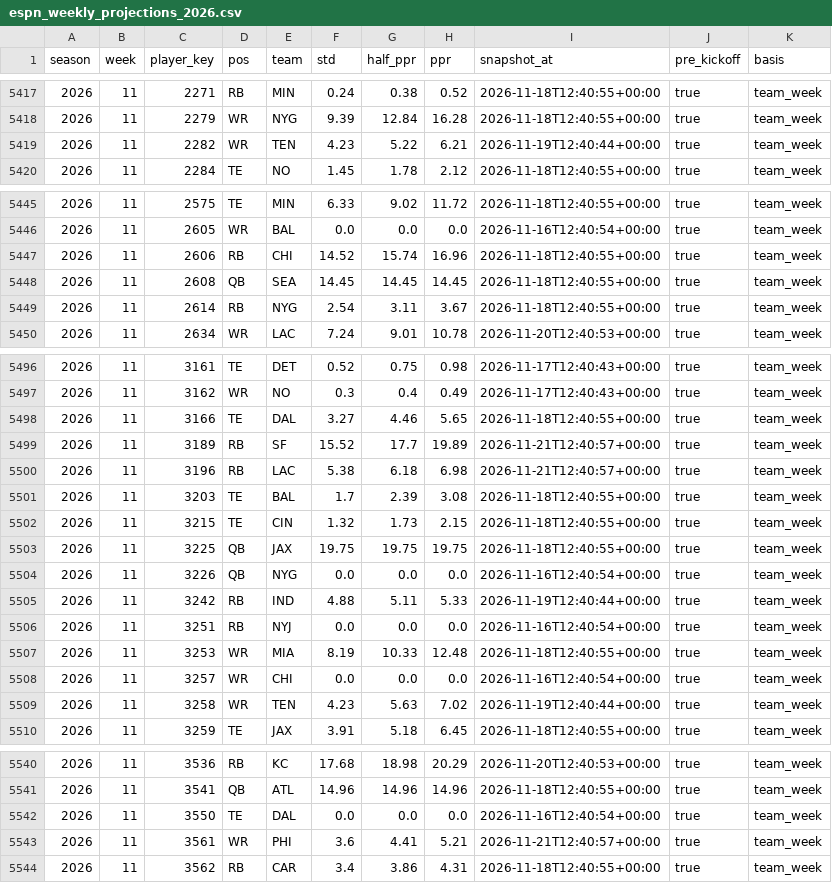
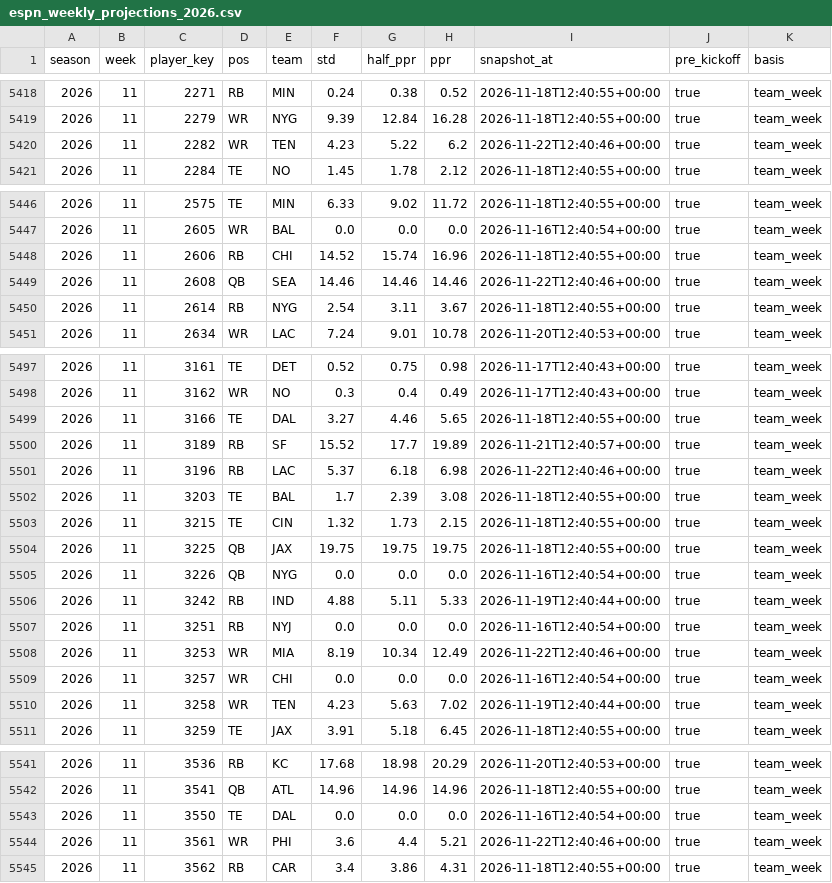
Before and after one commit to datadrivenfootball/fantasy-tools, a CSV file: data/inputs/espn_weekly_projections_2026.csv, drawn as a sheet; only a part is shown, gaps mark what is left out; the diff covers the shown part only.

```diff
--- a/data/inputs/espn_weekly_projections_2026.csv
+++ b/data/inputs/espn_weekly_projections_2026.csv
@@ -5418,3 +5419,3 @@ season,week,player_key,pos,team,std,half_ppr,ppr,snapshot_at,pre_kickoff,basis
 2026,11,2279,WR,NYG,9.39,12.84,16.28,2026-11-18T12:40:55+00:00,true,team_week
-2026,11,2282,WR,TEN,4.23,5.22,6.21,2026-11-19T12:40:44+00:00,true,team_week
+2026,11,2282,WR,TEN,4.23,5.22,6.2,2026-11-22T12:40:46+00:00,true,team_week
 2026,11,2284,TE,NO,1.45,1.78,2.12,2026-11-18T12:40:55+00:00,true,team_week
@@ -5447,3 +5448,3 @@ season,week,player_key,pos,team,std,half_ppr,ppr,snapshot_at,pre_kickoff,basis
 2026,11,2606,RB,CHI,14.52,15.74,16.96,2026-11-18T12:40:55+00:00,true,team_week
-2026,11,2608,QB,SEA,14.45,14.45,14.45,2026-11-18T12:40:55+00:00,true,team_week
+2026,11,2608,QB,SEA,14.46,14.46,14.46,2026-11-22T12:40:46+00:00,true,team_week
 2026,11,2614,RB,NYG,2.54,3.11,3.67,2026-11-18T12:40:55+00:00,true,team_week
@@ -5499,3 +5500,3 @@ season,week,player_key,pos,team,std,half_ppr,ppr,snapshot_at,pre_kickoff,basis
 2026,11,3189,RB,SF,15.52,17.7,19.89,2026-11-21T12:40:57+00:00,true,team_week
-2026,11,3196,RB,LAC,5.38,6.18,6.98,2026-11-21T12:40:57+00:00,true,team_week
+2026,11,3196,RB,LAC,5.37,6.18,6.98,2026-11-22T12:40:46+00:00,true,team_week
 2026,11,3203,TE,BAL,1.7,2.39,3.08,2026-11-18T12:40:55+00:00,true,team_week
@@ -5506,3 +5507,3 @@ season,week,player_key,pos,team,std,half_ppr,ppr,snapshot_at,pre_kickoff,basis
 2026,11,3251,RB,NYJ,0.0,0.0,0.0,2026-11-16T12:40:54+00:00,true,team_week
-2026,11,3253,WR,MIA,8.19,10.33,12.48,2026-11-18T12:40:55+00:00,true,team_week
+2026,11,3253,WR,MIA,8.19,10.34,12.49,2026-11-22T12:40:46+00:00,true,team_week
 2026,11,3257,WR,CHI,0.0,0.0,0.0,2026-11-16T12:40:54+00:00,true,team_week
@@ -5542,3 +5543,3 @@ season,week,player_key,pos,team,std,half_ppr,ppr,snapshot_at,pre_kickoff,basis
 2026,11,3550,TE,DAL,0.0,0.0,0.0,2026-11-16T12:40:54+00:00,true,team_week
-2026,11,3561,WR,PHI,3.6,4.41,5.21,2026-11-21T12:40:57+00:00,true,team_week
+2026,11,3561,WR,PHI,3.6,4.4,5.21,2026-11-22T12:40:46+00:00,true,team_week
 2026,11,3562,RB,CAR,3.4,3.86,4.31,2026-11-18T12:40:55+00:00,true,team_week
```
Also changed, not shown: 1 added row and 20 edited cells elsewhere in this file, 1 other file.
